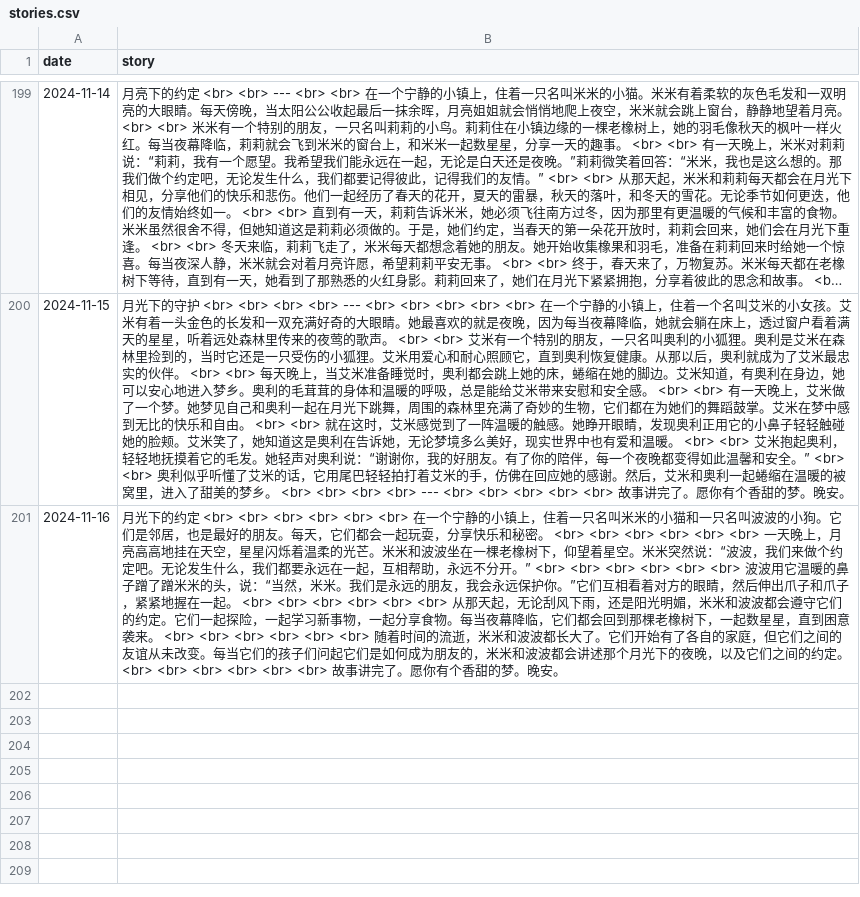
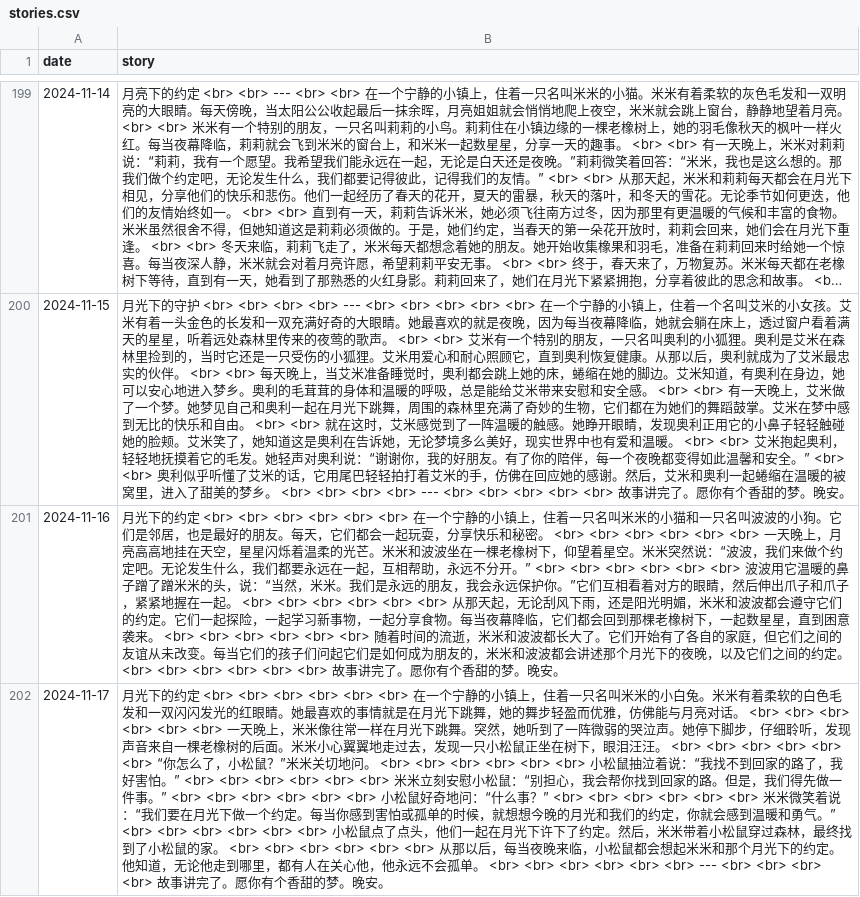
Before and after one commit to flowergod/storyBot, a CSV file: stories.csv, drawn as a sheet; only a part is shown, gaps mark what is left out; long unchanged cells end in …; the diff names each change by its address in the sheet, - before the commit and + after, or states it on an @@ line.

Commit message:
Update stories.csv with new story

```diff
--- a/stories.csv
+++ b/stories.csv
+row 202: 2024-11-17 | 月光下的约定 <br> <br> <br> <br> <br> <br> 在一个宁静的小镇上，住着一只名叫米米的小白兔。米米有着柔软的白色毛发和一双闪闪发光的红眼睛。她最喜欢的事情就是在月光下跳舞，她的舞步轻盈而优雅，仿佛能与月亮对话。 <br> <br> <br> <br> <br> <br> 一天晚上，米米像往常一样在月光下跳舞。突然，她听到了一阵微弱的哭泣声。她停下脚步，仔细聆听，发现声音来自一棵老橡树的后面。米米小心翼翼地走过去，发现一只小松鼠正坐在树下，眼泪汪汪。 <br> <br> <br> <br> <br> <br> “你怎么了，小松鼠？”米米关切地问。 <br> <br> <br> <br> <br> <br> 小松鼠抽泣着说：“我找不到回家的路了，我好害怕。” <br> <br> <br> <br> <br> <br> 米米立刻安慰小松鼠：“别担心，我会帮你找到回家的路。但是，我们得先做一件事。” <br> <br> <br> <br> <br> <br> 小松鼠好奇地问：“什么事？” <br> <br> <br> <br> <br> <br> 米米微笑着说：“我们要在月光下做一个约定。每当你感到害怕或孤单的时候，就想想今晚的月光和我们的约定，你就会感到温暖和勇气。” <br> <br> <br> <br> <br> <br> 小松鼠点了点头，他们一起在月光下许下了约定。然后，米米带着小松鼠穿过森林，最终找到了小松鼠的家。 <br> <br> <br> <br> <br> <br> 从那以后，每当夜晚来临，小松鼠都会想起米米和那个月光下的约定。他知道，无论他走到哪里，都有人在关心他，他永远不会孤单。 <br> <br> <br> <br> <br> <br> --- <br> <br> <br> <br> 故事讲完了。愿你有个香甜的梦。晚安。
```
